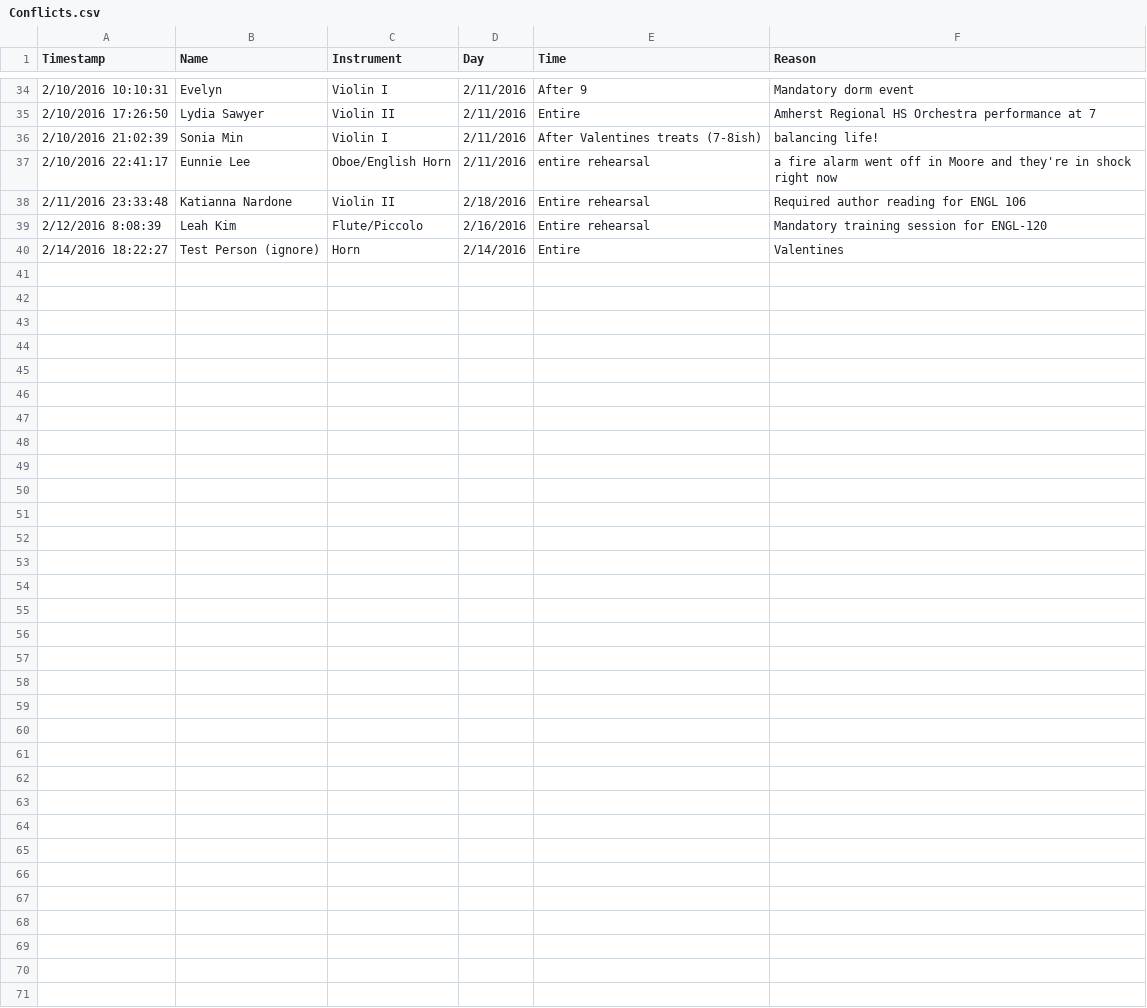
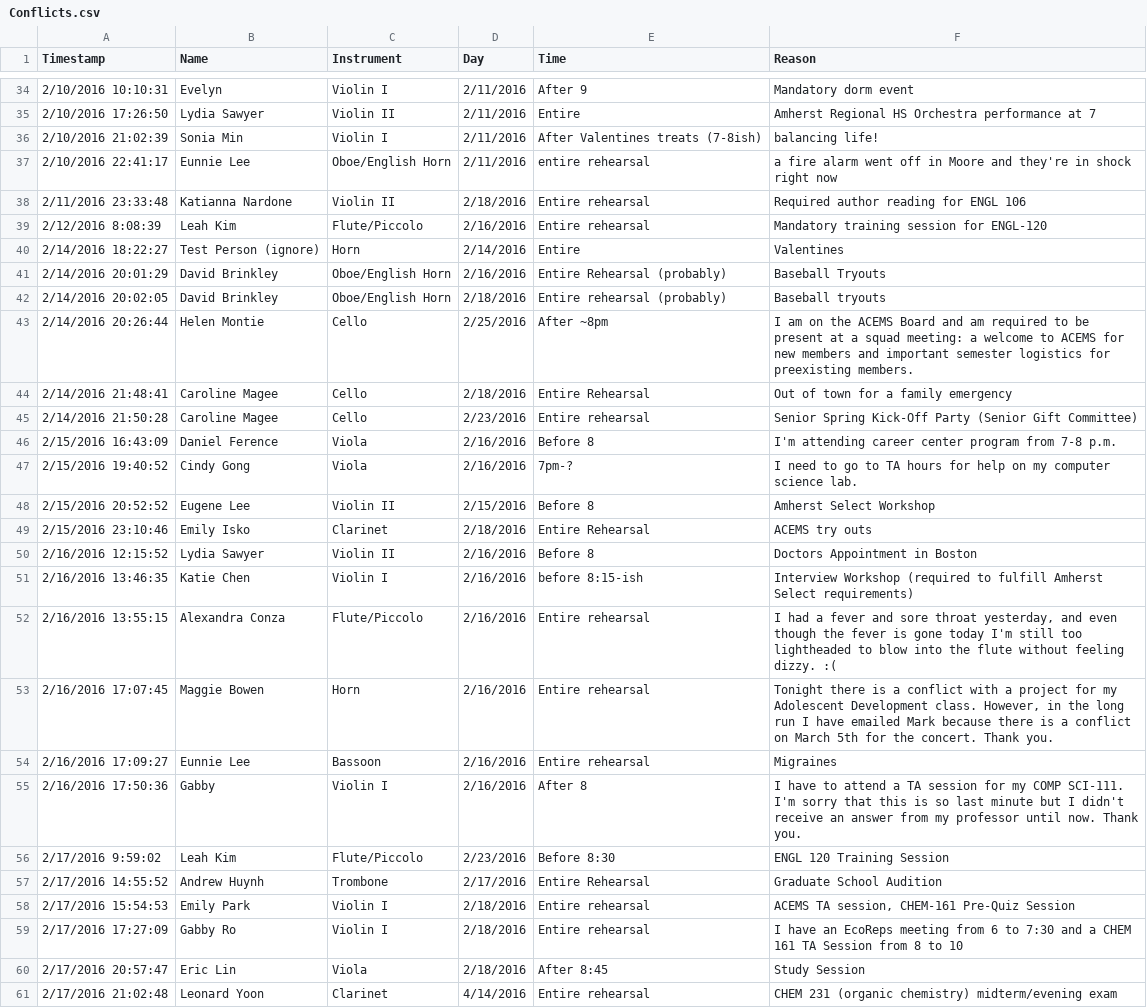
Before and after one commit to albert-yu/ASOConflicts, a CSV file: Conflicts.csv, drawn as a sheet; only a part is shown, gaps mark what is left out; the diff names each change by its address in the sheet, - before the commit and + after, or states it on an @@ line.

```diff
--- a/Conflicts.csv
+++ b/Conflicts.csv
+row 41: 2/14/2016 20:01:29 | David Brinkley | Oboe/English Horn | 2/16/2016 | Entire Rehearsal (probably) | Baseball Tryouts
+row 42: 2/14/2016 20:02:05 | David Brinkley | Oboe/English Horn | 2/18/2016 | Entire rehearsal (probably) | Baseball tryouts
+row 43: 2/14/2016 20:26:44 | Helen Montie | Cello | 2/25/2016 | After ~8pm | I am on the ACEMS Board and am required to be present at a squad meeting: a welcome to ACEMS for new members and important semester logistics for preexisting members.
+row 44: 2/14/2016 21:48:41 | Caroline Magee | Cello | 2/18/2016 | Entire Rehearsal | Out of town for a family emergency
+row 45: 2/14/2016 21:50:28 | Caroline Magee | Cello | 2/23/2016 | Entire rehearsal | Senior Spring Kick-Off Party (Senior Gift Committee)
+row 46: 2/15/2016 16:43:09 | Daniel Ference | Viola | 2/16/2016 | Before 8 | I'm attending career center program from 7-8 p.m.
+row 47: 2/15/2016 19:40:52 | Cindy Gong | Viola | 2/16/2016 | 7pm-? | I need to go to TA hours for help on my computer science lab.
+row 48: 2/15/2016 20:52:52 | Eugene Lee | Violin II | 2/15/2016 | Before 8 | Amherst Select Workshop
+row 49: 2/15/2016 23:10:46 | Emily Isko | Clarinet | 2/18/2016 | Entire Rehearsal | ACEMS try outs
+row 50: 2/16/2016 12:15:52 | Lydia Sawyer | Violin II | 2/16/2016 | Before 8 | Doctors Appointment in Boston
+row 51: 2/16/2016 13:46:35 | Katie Chen | Violin I | 2/16/2016 | before 8:15-ish | Interview Workshop (required to fulfill Amherst Select requirements)
+row 52: 2/16/2016 13:55:15 | Alexandra Conza | Flute/Piccolo | 2/16/2016 | Entire rehearsal | I had a fever and sore throat yesterday, and even though the fever is gone today I'm still too lightheaded to blow into the flute without feeling dizzy. :(
+row 53: 2/16/2016 17:07:45 | Maggie Bowen | Horn | 2/16/2016 | Entire rehearsal | Tonight there is a conflict with a project for my Adolescent Development class. However, in the long run I have emailed Mark because there is a conflict on March 5th for the concert. Thank you.
+row 54: 2/16/2016 17:09:27 | Eunnie Lee | Bassoon | 2/16/2016 | Entire rehearsal | Migraines
+row 55: 2/16/2016 17:50:36 | Gabby | Violin I | 2/16/2016 | After 8 | I have to attend a TA session for my COMP SCI-111. I'm sorry that this is so last minute but I didn't receive an answer from my professor until now. Thank you.
+row 56: 2/17/2016 9:59:02 | Leah Kim | Flute/Piccolo | 2/23/2016 | Before 8:30 | ENGL 120 Training Session
+row 57: 2/17/2016 14:55:52 | Andrew Huynh | Trombone | 2/17/2016 | Entire Rehearsal | Graduate School Audition
+row 58: 2/17/2016 15:54:53 | Emily Park | Violin I | 2/18/2016 | Entire rehearsal | ACEMS TA session, CHEM-161 Pre-Quiz Session
+row 59: 2/17/2016 17:27:09 | Gabby Ro | Violin I | 2/18/2016 | Entire rehearsal | I have an EcoReps meeting from 6 to 7:30 and a CHEM 161 TA Session from 8 to 10
+row 60: 2/17/2016 20:57:47 | Eric Lin | Viola | 2/18/2016 | After 8:45 | Study Session
+row 61: 2/17/2016 21:02:48 | Leonard Yoon | Clarinet | 4/14/2016 | Entire rehearsal | CHEM 231 (organic chemistry) midterm/evening exam
```
Also changed, not shown: 3 other files.
